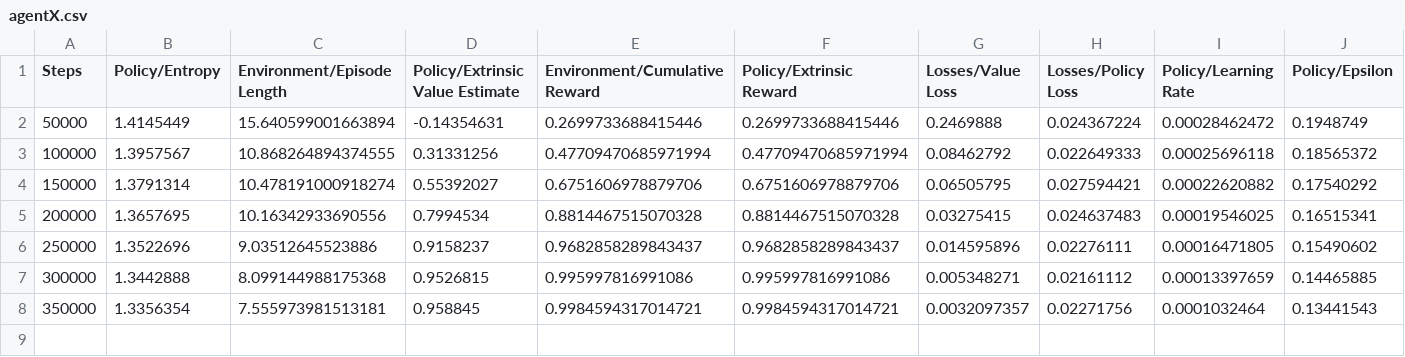
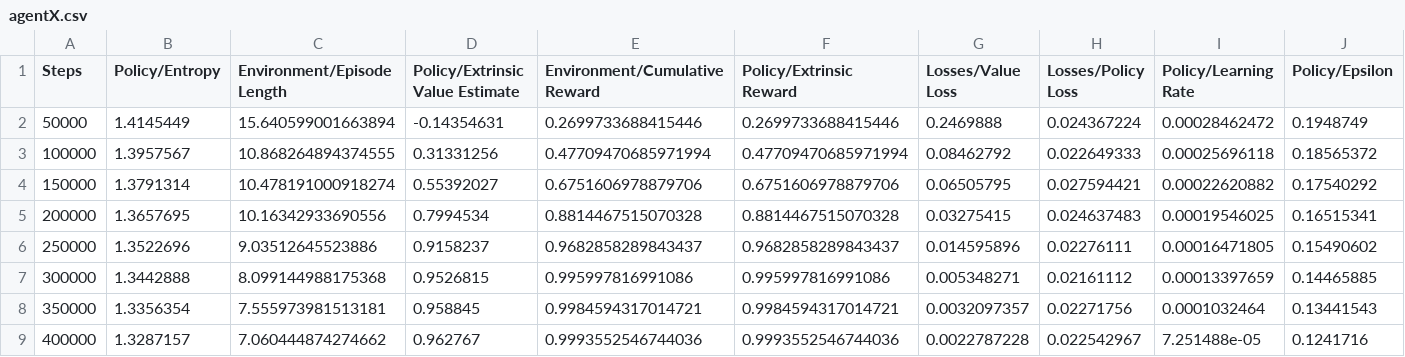
Before and after one commit to namhkoh/agentX, a CSV file: results/agentRoller/agentX.csv, drawn as a sheet; only a part is shown; rows hold the shown columns only; the diff names each change by its address in the sheet, - before the commit and + after, or states it on an @@ line.

Commit message:
Added training result to CSV

```diff
--- a/results/agentRoller/agentX.csv
+++ b/results/agentRoller/agentX.csv
+row 9: 400000 | 1.3287157 | 7.060444874274662 | 0.962767 | 0.9993552546744036 | 0.9993552546744036 | 0.0022787228 | 0.022542967 | 7.251488e-05 | 0.1241716
```
Also changed, not shown: 1 other file.
